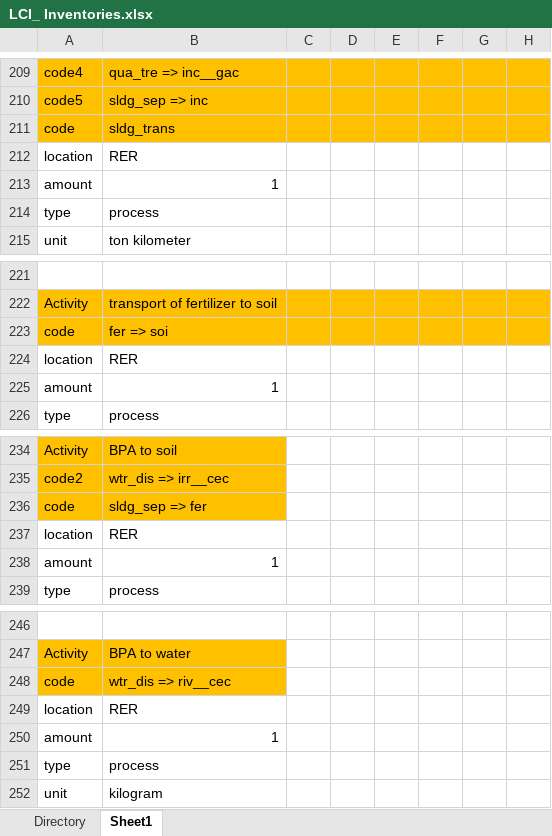
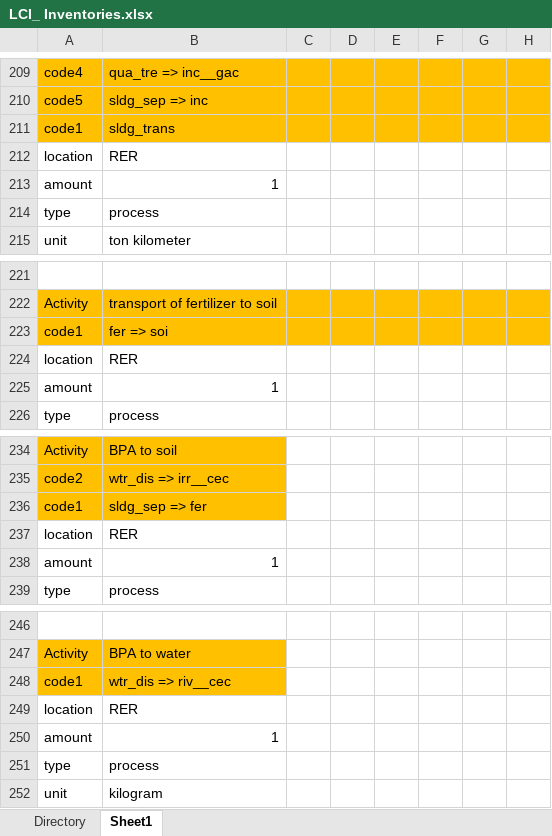
Before and after one commit to isabelapi/PAW_MFA_LCA_2025, an Excel workbook: LCA/LCI_ Inventories.xlsx, sheet Sheet1, drawn as a sheet; only a part is shown, gaps mark what is left out; values as stored, in another font and other column widths than the file's, no borders; the diff covers the shown part only; the diff names each change by its address in the sheet, - before the commit and + after, or states it on an @@ line.

```diff
--- a/LCA/LCI_ Inventories.xlsx (sheet Sheet1)
+++ b/LCA/LCI_ Inventories.xlsx (sheet Sheet1)
-A211: code
+A211: code1
-A223: code
+A223: code1
-A236: code
+A236: code1
-A248: code
+A248: code1
```
Also changed, not shown: 5 edited cells elsewhere in this sheet.
